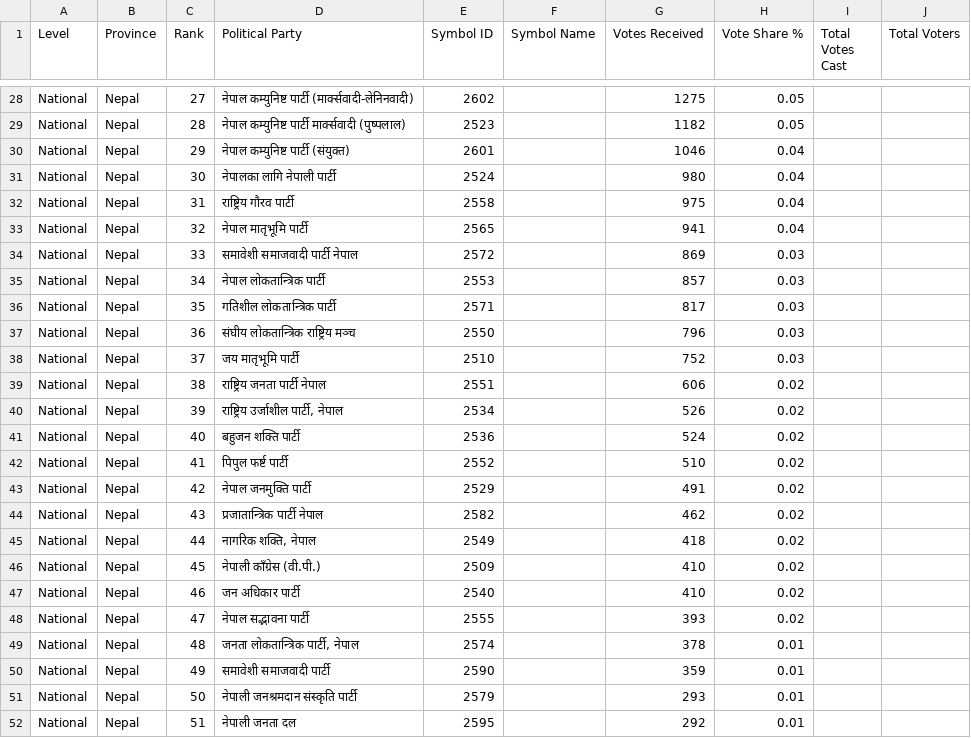
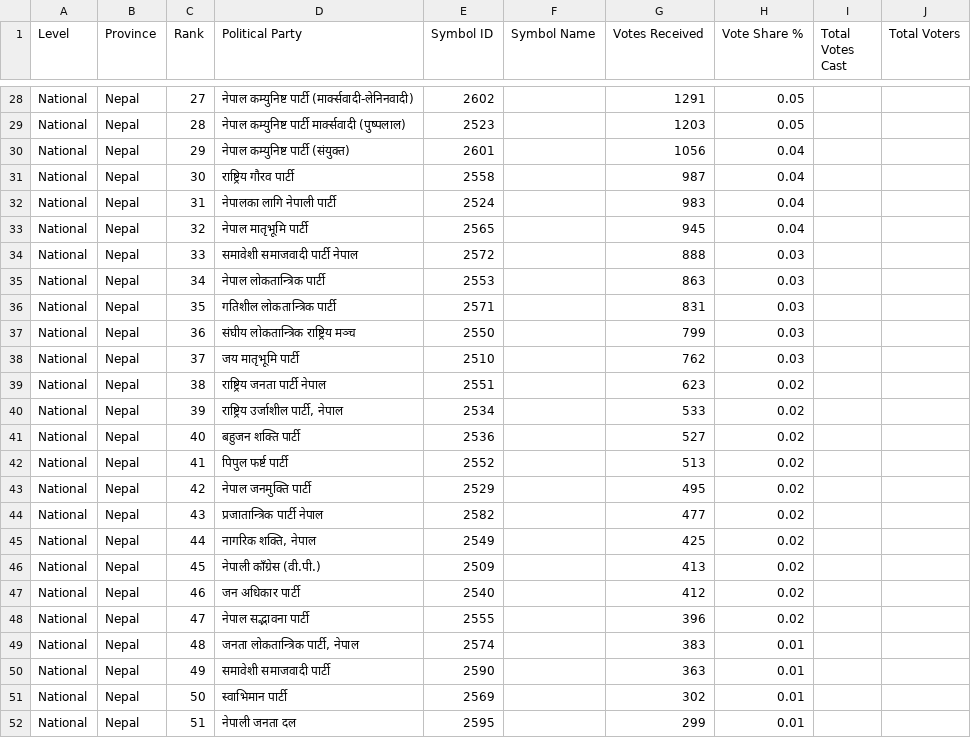
Before and after one commit to vbek/biography, a CSV file: election/nepal_pr_votes.csv, drawn as a sheet; only a part is shown, gaps mark what is left out; the diff covers the shown part only; the diff names each change by its address in the sheet, - before the commit and + after, or states it on an @@ line.

```diff
--- a/election/nepal_pr_votes.csv
+++ b/election/nepal_pr_votes.csv
-G28 (Votes Received): 1275
+G28 (Votes Received): 1291
-G29 (Votes Received): 1182
+G29 (Votes Received): 1203
-G30 (Votes Received): 1046
+G30 (Votes Received): 1056
-D31 (Political Party): नेपालका लागि नेपाली पार्टी
+D31 (Political Party): राष्ट्रिय गौरव पार्टी
-E31 (Symbol ID): 2524
+E31 (Symbol ID): 2558
-G31 (Votes Received): 980
+G31 (Votes Received): 987
-D32 (Political Party): राष्ट्रिय गौरव पार्टी
+D32 (Political Party): नेपालका लागि नेपाली पार्टी
-E32 (Symbol ID): 2558
+E32 (Symbol ID): 2524
-G32 (Votes Received): 975
+G32 (Votes Received): 983
-G33 (Votes Received): 941
+G33 (Votes Received): 945
-G34 (Votes Received): 869
+G34 (Votes Received): 888
-G35 (Votes Received): 857
+G35 (Votes Received): 863
-G36 (Votes Received): 817
+G36 (Votes Received): 831
-G37 (Votes Received): 796
+G37 (Votes Received): 799
-G38 (Votes Received): 752
+G38 (Votes Received): 762
-G39 (Votes Received): 606
+G39 (Votes Received): 623
-G40 (Votes Received): 526
+G40 (Votes Received): 533
-G41 (Votes Received): 524
+G41 (Votes Received): 527
-G42 (Votes Received): 510
+G42 (Votes Received): 513
-G43 (Votes Received): 491
+G43 (Votes Received): 495
-G44 (Votes Received): 462
+G44 (Votes Received): 477
-G45 (Votes Received): 418
+G45 (Votes Received): 425
-G46 (Votes Received): 410
+G46 (Votes Received): 413
-G47 (Votes Received): 410
+G47 (Votes Received): 412
-G48 (Votes Received): 393
+G48 (Votes Received): 396
-G49 (Votes Received): 378
+G49 (Votes Received): 383
-G50 (Votes Received): 359
+G50 (Votes Received): 363
-D51 (Political Party): नेपाली जनश्रमदान संस्कृति पार्टी
+D51 (Political Party): स्वाभिमान पार्टी
-E51 (Symbol ID): 2579
+E51 (Symbol ID): 2569
-G51 (Votes Received): 293
+G51 (Votes Received): 302
-G52 (Votes Received): 292
+G52 (Votes Received): 299
```
Also changed, not shown: 39 edited cells elsewhere in this file, election/nepal_election_results.csv.
